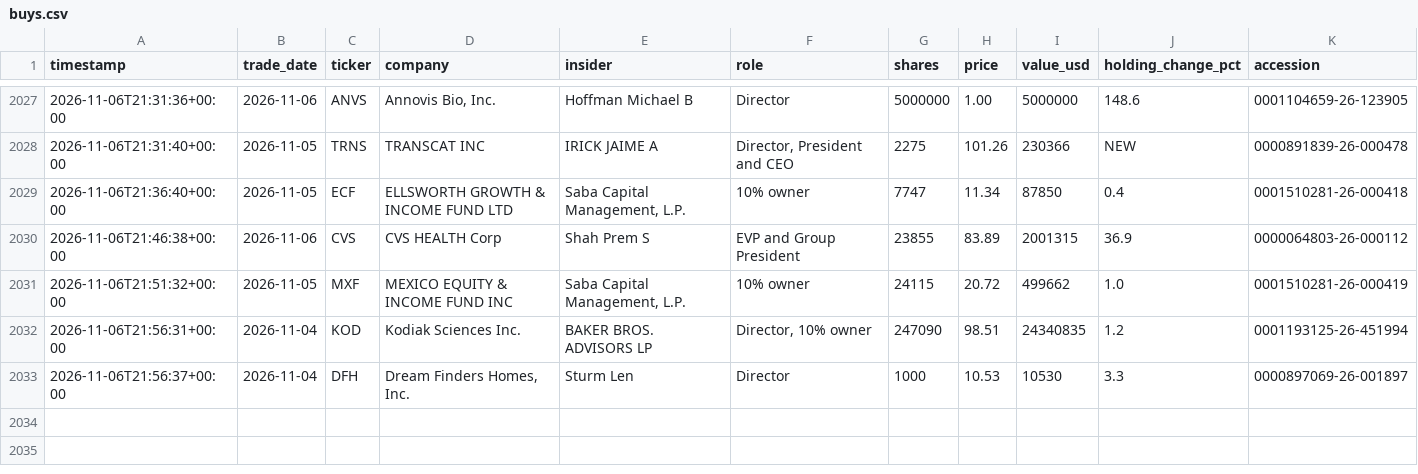
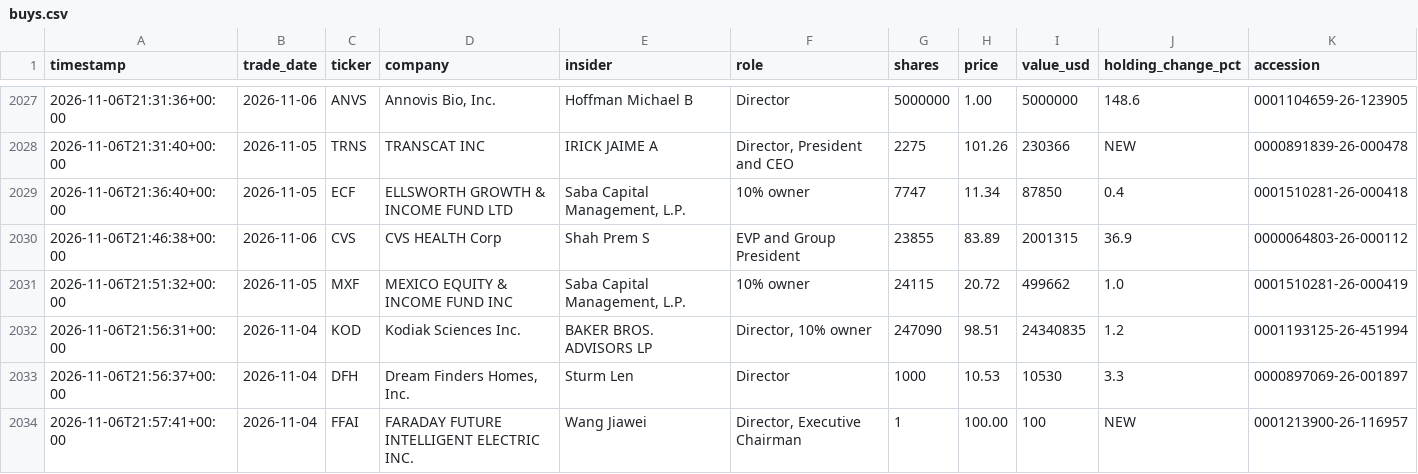
Before and after one commit to kiianwanted-byte/filings-monitor, a CSV file: data/buys.csv, drawn as a sheet; only a part is shown, gaps mark what is left out.

```diff
--- a/data/buys.csv
+++ b/data/buys.csv
@@ -2033 +2033,2 @@ timestamp,trade_date,ticker,company,insider,role,shares,price,value_usd,holding_
 2026-11-06T21:56:37+00:00,2026-11-04,DFH,"Dream Finders Homes, Inc.",Sturm Len,Director,1000,10.53,10530,3.3,0000897069-26-001897
+2026-11-06T21:57:41+00:00,2026-11-04,FFAI,FARADAY FUTURE INTELLIGENT ELECTRIC INC.,Wang Jiawei,"Director, Executive Chairman",1,100.00,100,NEW,0001213900-26-116957
```
Also changed, not shown: 2 other files.
